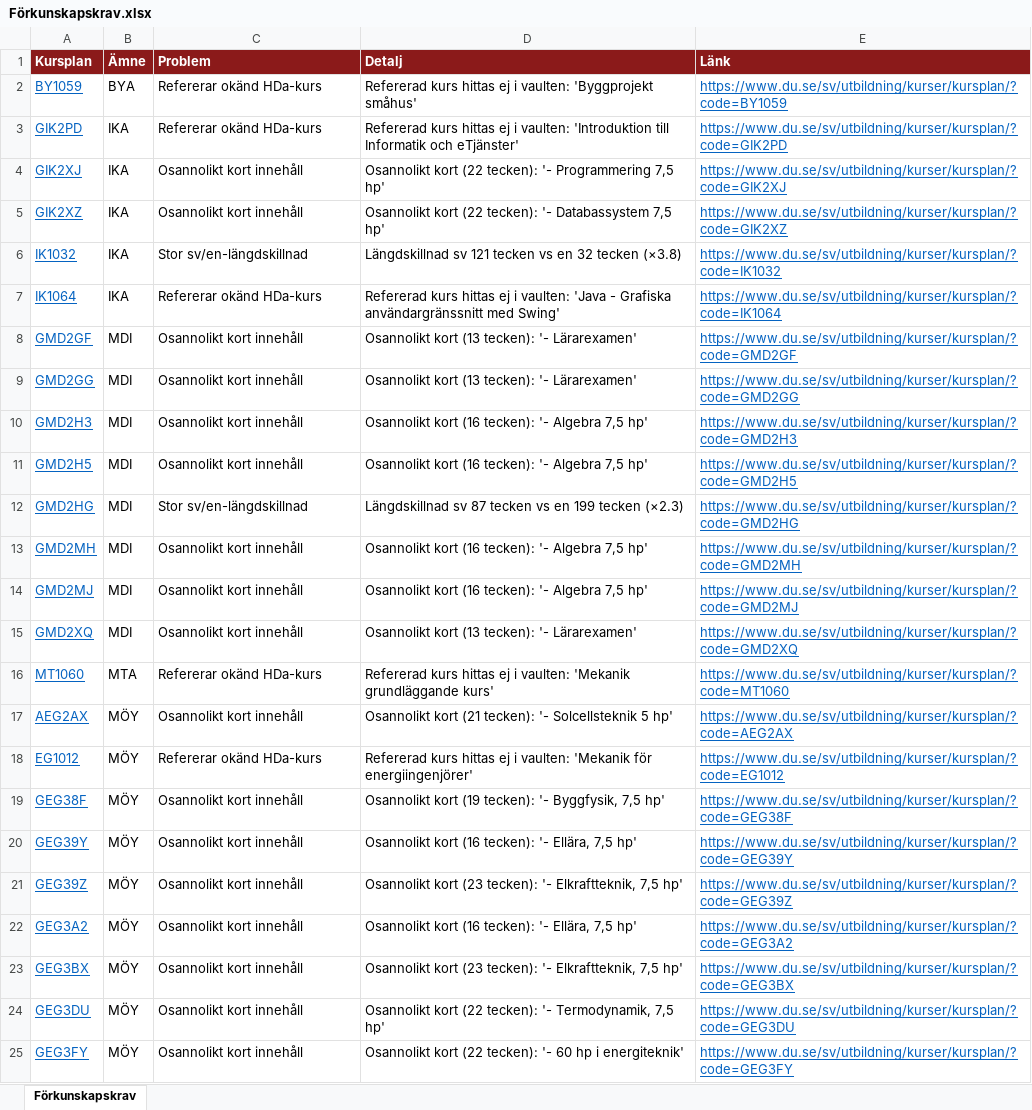
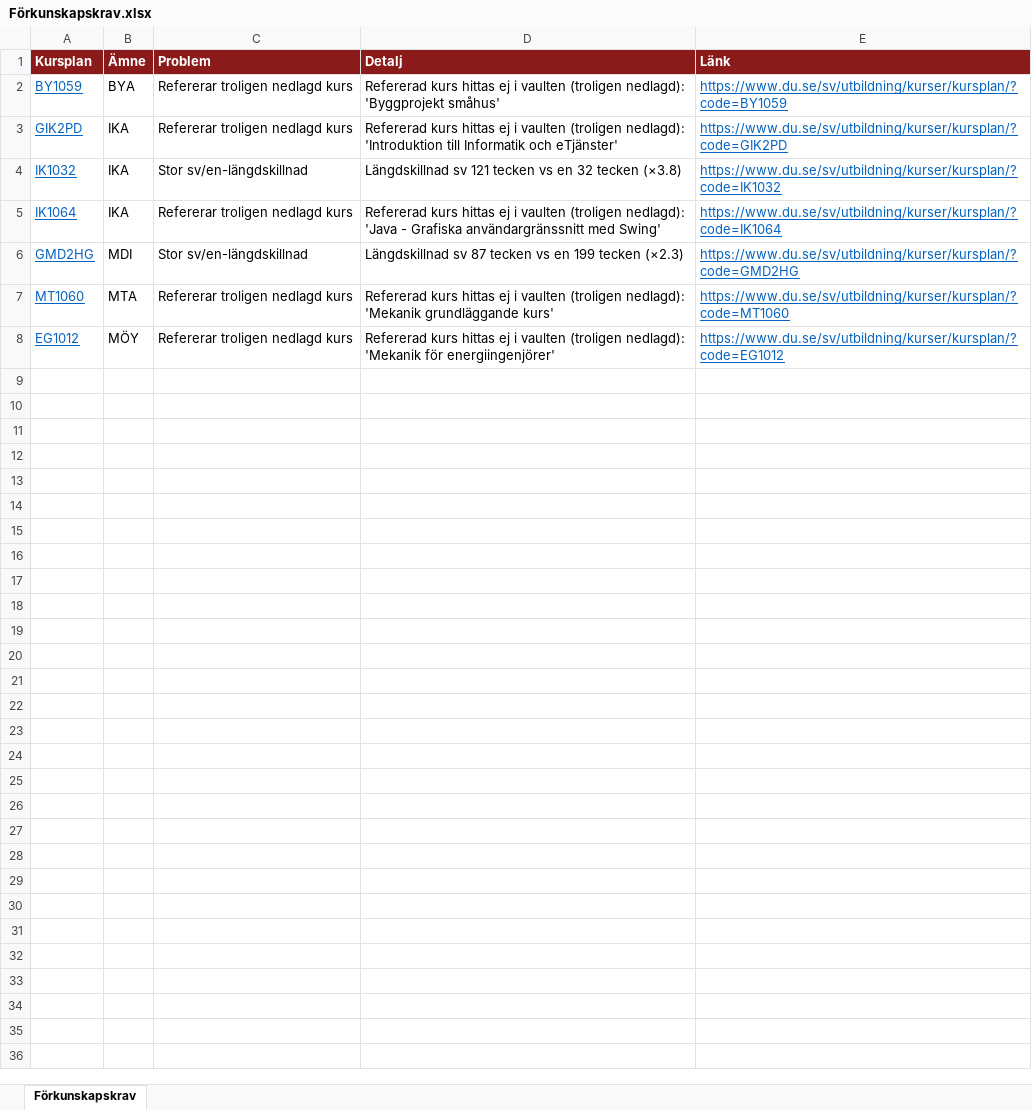
Before and after one commit to charlie-lindgren/dalarna-university, an Excel workbook: vault-dalarna-university/01 IIT/Analys/Förkunskapskrav.xlsx, sheet Förkunskapskrav, drawn as a sheet; values as stored, in another font and other column widths than the file's, no borders; removed rows and columns are numbered as before the commit, all else as after; the diff names each change by its address in the sheet, - before the commit and + after, or states it on an @@ line.

```diff
--- a/vault-dalarna-university/01 IIT/Analys/Förkunskapskrav.xlsx (sheet Förkunskapskrav)
+++ b/vault-dalarna-university/01 IIT/Analys/Förkunskapskrav.xlsx (sheet Förkunskapskrav)
-C2:C3 (Problem): Refererar okänd HDa-kurs
+C2:C3 (Problem): Refererar troligen nedlagd kurs
-D2 (Detalj): …ej i vaulten: 'Byggprojekt småhus'
+D2 (Detalj): …ej i vaulten (troligen nedlagd): 'Byggprojekt småhus'
-D3 (Detalj): …ej i vaulten: 'Introduktion till…
+D3 (Detalj): …ej i vaulten (troligen nedlagd): 'Introduktion till…
-row 4: GIK2XJ | IKA | Osannolikt kort innehåll | Osannolikt kort (22 tecken): '- Programmering 7,5 hp' | https://www.du.se/sv/utbildning/kurser/kursplan/?code=GIK2XJ
-row 5: GIK2XZ | IKA | Osannolikt kort innehåll | Osannolikt kort (22 tecken): '- Databassystem 7,5 hp' | https://www.du.se/sv/utbildning/kurser/kursplan/?code=GIK2XZ
-C5 (Problem): Refererar okänd HDa-kurs
+C5 (Problem): Refererar troligen nedlagd kurs
-D5 (Detalj): …ej i vaulten: 'Java -…
+D5 (Detalj): …ej i vaulten (troligen nedlagd): 'Java -…
-row 8: GMD2GF | MDI | Osannolikt kort innehåll | Osannolikt kort (13 tecken): '- Lärarexamen' | https://www.du.se/sv/utbildning/kurser/kursplan/?code=GMD2GF
-row 9: GMD2GG | MDI | Osannolikt kort innehåll | Osannolikt kort (13 tecken): '- Lärarexamen' | https://www.du.se/sv/utbildning/kurser/kursplan/?code=GMD2GG
-row 10: GMD2H3 | MDI | Osannolikt kort innehåll | Osannolikt kort (16 tecken): '- Algebra 7,5 hp' | https://www.du.se/sv/utbildning/kurser/kursplan/?code=GMD2H3
-row 11: GMD2H5 | MDI | Osannolikt kort innehåll | Osannolikt kort (16 tecken): '- Algebra 7,5 hp' | https://www.du.se/sv/utbildning/kurser/kursplan/?code=GMD2H5
-row 13: GMD2MH | MDI | Osannolikt kort innehåll | Osannolikt kort (16 tecken): '- Algebra 7,5 hp' | https://www.du.se/sv/utbildning/kurser/kursplan/?code=GMD2MH
-row 14: GMD2MJ | MDI | Osannolikt kort innehåll | Osannolikt kort (16 tecken): '- Algebra 7,5 hp' | https://www.du.se/sv/utbildning/kurser/kursplan/?code=GMD2MJ
-row 15: GMD2XQ | MDI | Osannolikt kort innehåll | Osannolikt kort (13 tecken): '- Lärarexamen' | https://www.du.se/sv/utbildning/kurser/kursplan/?code=GMD2XQ
-C7 (Problem): Refererar okänd HDa-kurs
+C7 (Problem): Refererar troligen nedlagd kurs
-D7 (Detalj): …ej i vaulten: 'Mekanik grundläggande…
+D7 (Detalj): …ej i vaulten (troligen nedlagd): 'Mekanik grundläggande…
-row 17: AEG2AX | MÖY | Osannolikt kort innehåll | Osannolikt kort (21 tecken): '- Solcellsteknik 5 hp' | https://www.du.se/sv/utbildning/kurser/kursplan/?code=AEG2AX
-C8 (Problem): Refererar okänd HDa-kurs
+C8 (Problem): Refererar troligen nedlagd kurs
-D8 (Detalj): …ej i vaulten: 'Mekanik för…
+D8 (Detalj): …ej i vaulten (troligen nedlagd): 'Mekanik för…
-row 19: GEG38F | MÖY | Osannolikt kort innehåll | Osannolikt kort (19 tecken): '- Byggfysik, 7,5 hp' | https://www.du.se/sv/utbildning/kurser/kursplan/?code=GEG38F
-row 20: GEG39Y | MÖY | Osannolikt kort innehåll | Osannolikt kort (16 tecken): '- Ellära, 7,5 hp' | https://www.du.se/sv/utbildning/kurser/kursplan/?code=GEG39Y
-row 21: GEG39Z | MÖY | Osannolikt kort innehåll | Osannolikt kort (23 tecken): '- Elkraftteknik, 7,5 hp' | https://www.du.se/sv/utbildning/kurser/kursplan/?code=GEG39Z
-row 22: GEG3A2 | MÖY | Osannolikt kort innehåll | Osannolikt kort (16 tecken): '- Ellära, 7,5 hp' | https://www.du.se/sv/utbildning/kurser/kursplan/?code=GEG3A2
-row 23: GEG3BX | MÖY | Osannolikt kort innehåll | Osannolikt kort (23 tecken): '- Elkraftteknik, 7,5 hp' | https://www.du.se/sv/utbildning/kurser/kursplan/?code=GEG3BX
-row 24: GEG3DU | MÖY | Osannolikt kort innehåll | Osannolikt kort (22 tecken): '- Termodynamik, 7,5 hp' | https://www.du.se/sv/utbildning/kurser/kursplan/?code=GEG3DU
-row 25: GEG3FY | MÖY | Osannolikt kort innehåll | Osannolikt kort (22 tecken): '- 60 hp i energiteknik' | https://www.du.se/sv/utbildning/kurser/kursplan/?code=GEG3FY
```
Also changed, not shown: vault-dalarna-university/02 IHV/Analys/Stavfel och språkbruk.xlsx, vault-dalarna-university/03 IKS/Analys/Förkunskapskrav.xlsx, 57 other files.
